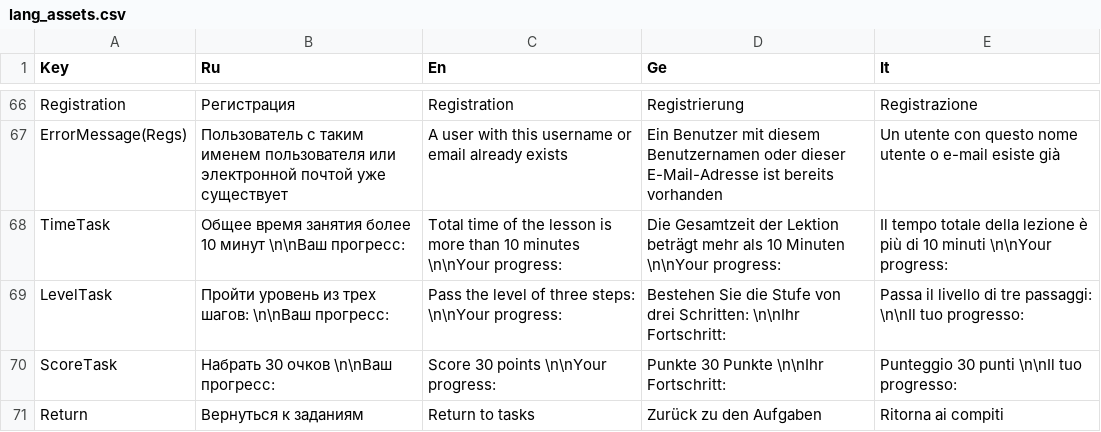
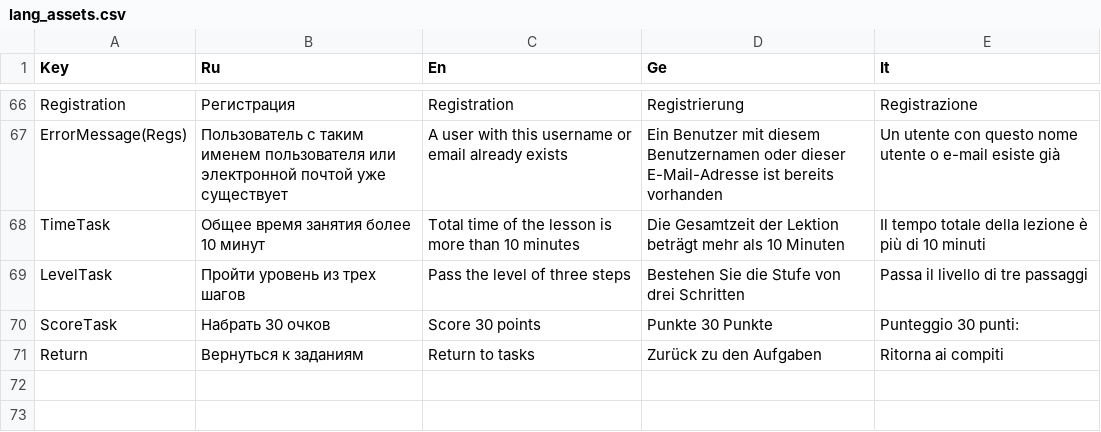
Before and after one commit to xnnn8ns/teachapp, a CSV file: Assets/Resources/lang_assets.csv, drawn as a sheet; only a part is shown, gaps mark what is left out.

```diff
--- a/Assets/Resources/lang_assets.csv
+++ b/Assets/Resources/lang_assets.csv
@@ -67,5 +67,5 @@ Registration;Регистрация;Registration;Registrierung;Registrazione
 ErrorMessage(Regs);Пользователь с таким именем пользователя или электронной почтой уже существует;A user with this username or email already exists;Ein Benutzer mit diesem Benutzernamen oder dieser E-Mail-Adresse ist bereits vorhanden;Un utente con questo nome utente o e-mail esiste già
-TimeTask;Общее время занятия более 10 минут  \n\nВаш прогресс:;Total time of the lesson is more than 10 minutes  \n\nYour progress:;Die Gesamtzeit der Lektion beträgt mehr als 10 Minuten  \n\nYour progress:;Il tempo totale della lezione è più di 10 minuti  \n\nYour progress:
-LevelTask;Пройти уровень из трех шагов: \n\nВаш прогресс:;Pass the level of three steps: \n\nYour progress:;Bestehen Sie die Stufe von drei Schritten: \n\nIhr Fortschritt:;Passa il livello di tre passaggi: \n\nIl tuo progresso:
-ScoreTask;Набрать 30 очков \n\nВаш прогресс:;Score 30 points \n\nYour progress:;Punkte 30 Punkte \n\nIhr Fortschritt:;Punteggio 30 punti \n\nIl tuo progresso:
+TimeTask;Общее время занятия более 10 минут;Total time of the lesson is more than 10 minutes;Die Gesamtzeit der Lektion beträgt mehr als 10 Minuten;Il tempo totale della lezione è più di 10 minuti
+LevelTask;Пройти уровень из трех шагов;Pass the level of three steps;Bestehen Sie die Stufe von drei Schritten;Passa il livello di tre passaggi
+ScoreTask;Набрать 30 очков;Score 30 points;Punkte 30 Punkte;Punteggio 30 punti:
 Return;Вернуться к заданиям;Return to tasks;Zurück zu den Aufgaben;Ritorna ai compiti
```
Also changed, not shown: 6 other files.
